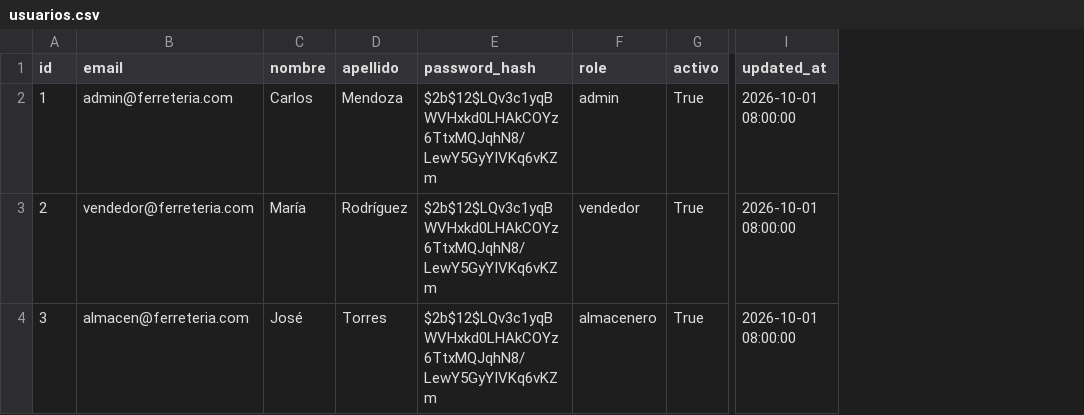
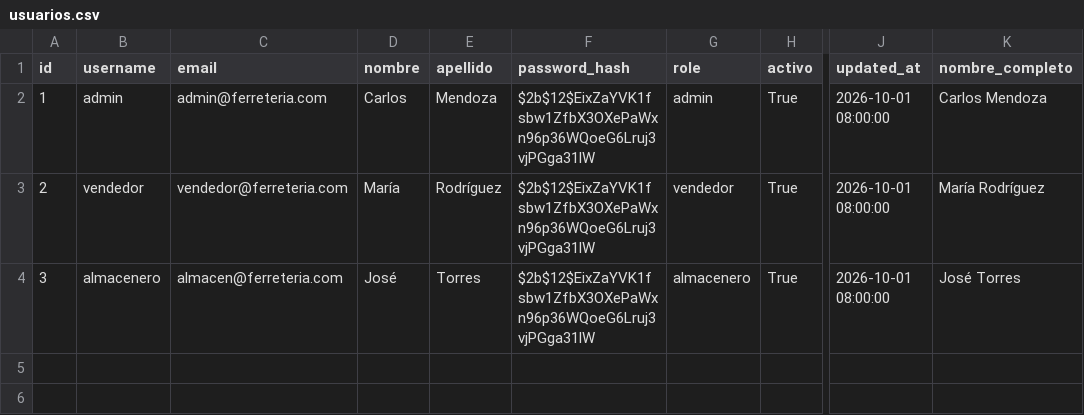
Before and after one commit to eduardocaballero392-eng/ERP_ferreteria, a CSV file: backend/data/usuarios.csv, drawn as a sheet; only a part is shown, gaps mark what is left out; addresses are those after the commit; the diff names each change by its address in the sheet, - before the commit and + after, or states it on an @@ line.

```diff
--- a/backend/data/usuarios.csv
+++ b/backend/data/usuarios.csv
+column B (username), rows 2-4: admin | vendedor | almacenero
+column K (nombre_completo), rows 2-4: Carlos Mendoza | María Rodríguez | José Torres
-F2:F4 (password_hash): $2b$12$LQv3c1yqBWVHxkd0LHAkCOYz6TtxMQJqhN8/LewY5GyYIVKq6vKZm
+F2:F4 (password_hash): $2b$12$EixZaYVK1fsbw1ZfbX3OXePaWxn96p36WQoeG6Lruj3vjPGga31lW
```
Also changed, not shown: 26 other files.
